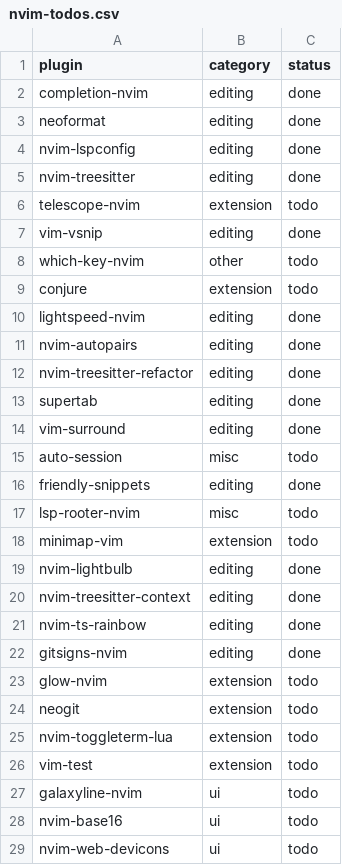
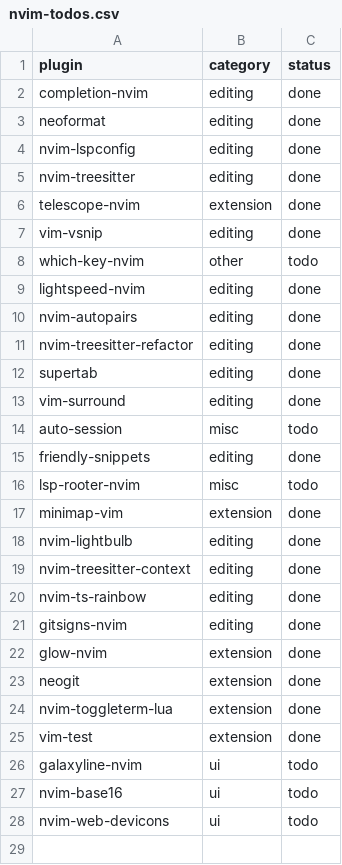
Before and after one commit to enderger/dotfiles, a CSV file: out/users/nvim-todos.csv, drawn as a sheet.

```diff
--- a/out/users/nvim-todos.csv
+++ b/out/users/nvim-todos.csv
@@ -5,6 +5,5 @@ nvim-lspconfig,editing,done
 nvim-treesitter,editing,done
-telescope-nvim,extension,todo
+telescope-nvim,extension,done
 vim-vsnip,editing,done
 which-key-nvim,other,todo
-conjure,extension,todo
 lightspeed-nvim,editing,done
@@ -17,3 +16,3 @@ friendly-snippets,editing,done
 lsp-rooter-nvim,misc,todo
-minimap-vim,extension,todo
+minimap-vim,extension,done
 nvim-lightbulb,editing,done
@@ -22,6 +21,6 @@ nvim-ts-rainbow,editing,done
 gitsigns-nvim,editing,done
-glow-nvim,extension,todo
-neogit,extension,todo
-nvim-toggleterm-lua,extension,todo
-vim-test,extension,todo
+glow-nvim,extension,done
+neogit,extension,done
+nvim-toggleterm-lua,extension,done
+vim-test,extension,done
 galaxyline-nvim,ui,todo
```
Also changed, not shown: users/nvim-todos.csv, 2 other files.
